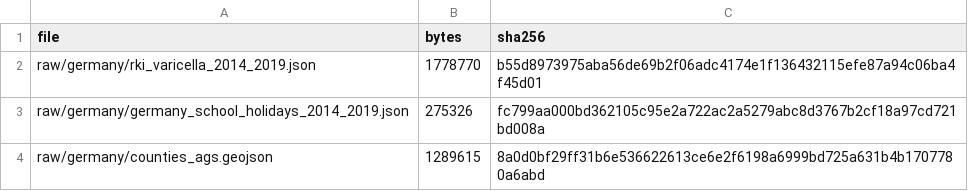
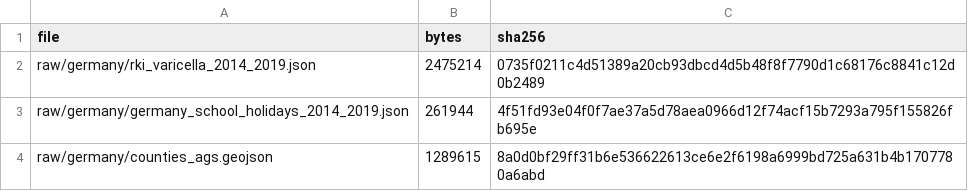
Before and after one commit to wangchi2068/transmission-scale-did, a TSV file: experiment/data/checksums.tsv, drawn as a sheet.

```diff
--- a/experiment/data/checksums.tsv
+++ b/experiment/data/checksums.tsv
@@ -1,4 +1,4 @@
 file	bytes	sha256
-raw/germany/rki_varicella_2014_2019.json	1778770	b55d8973975aba56de69b2f06adc4174e1f136432115efe87a94c06ba4f45d01
-raw/germany/germany_school_holidays_2014_2019.json	275326	fc799aa000bd362105c95e2a722ac2a5279abc8d3767b2cf18a97cd721bd008a
+raw/germany/rki_varicella_2014_2019.json	2475214	0735f0211c4d51389a20cb93dbcd4d5b48f8f7790d1c68176c8841c12d0b2489
+raw/germany/germany_school_holidays_2014_2019.json	261944	4f51fd93e04f0f7ae37a5d78aea0966d12f74acf15b7293a795f155826fb695e
 raw/germany/counties_ags.geojson	1289615	8a0d0bf29ff31b6e536622613ce6e2f6198a6999bd725a631b4b1707780a6abd
```
Also changed, not shown: 44 other files.
